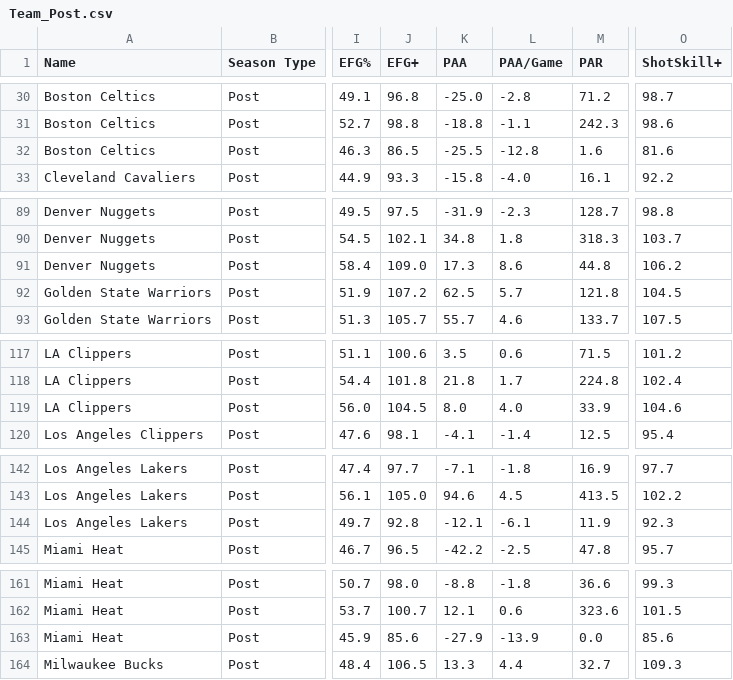
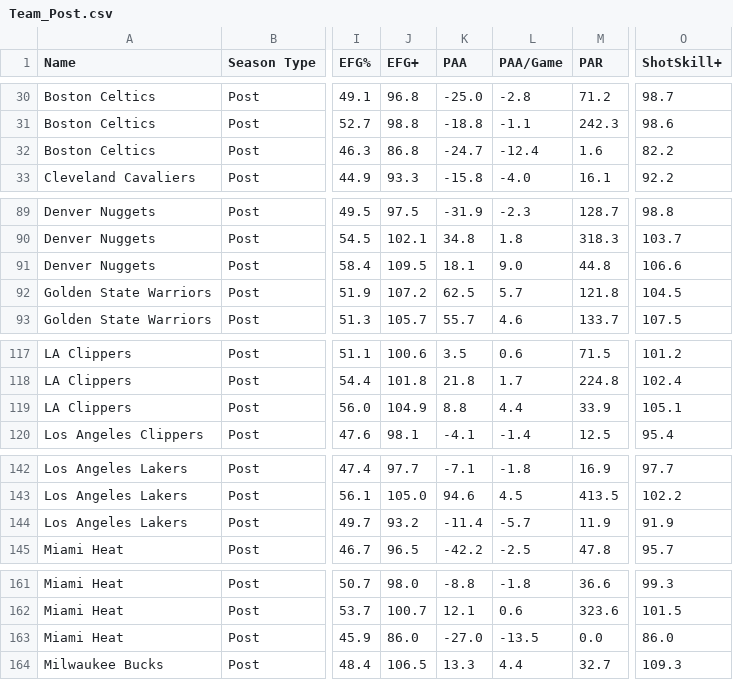
Before and after one commit to Connor-R/nba_shot_charts, a CSV file: csvs/leaderboards/Team_Post.csv, drawn as a sheet; only a part is shown, gaps mark what is left out; the diff covers the shown part only; the diff names each change by its address in the sheet, - before the commit and + after, or states it on an @@ line.

```diff
--- a/csvs/leaderboards/Team_Post.csv
+++ b/csvs/leaderboards/Team_Post.csv
-J32 (EFG+): 86.5
+J32 (EFG+): 86.8
-K32 (PAA): -25.5
+K32 (PAA): -24.7
-L32 (PAA/Game): -12.8
+L32 (PAA/Game): -12.4
-O32 (ShotSkill+): 81.6
+O32 (ShotSkill+): 82.2
-J91 (EFG+): 109.0
+J91 (EFG+): 109.5
-K91 (PAA): 17.3
+K91 (PAA): 18.1
-L91 (PAA/Game): 8.6
+L91 (PAA/Game): 9.0
-O91 (ShotSkill+): 106.2
+O91 (ShotSkill+): 106.6
-J119 (EFG+): 104.5
+J119 (EFG+): 104.9
-K119 (PAA): 8.0
+K119 (PAA): 8.8
-L119 (PAA/Game): 4.0
+L119 (PAA/Game): 4.4
-O119 (ShotSkill+): 104.6
+O119 (ShotSkill+): 105.1
-J144 (EFG+): 92.8
+J144 (EFG+): 93.2
-K144 (PAA): -12.1
+K144 (PAA): -11.4
-L144 (PAA/Game): -6.1
+L144 (PAA/Game): -5.7
-O144 (ShotSkill+): 92.3
+O144 (ShotSkill+): 91.9
-J163 (EFG+): 85.6
+J163 (EFG+): 86.0
-K163 (PAA): -27.9
+K163 (PAA): -27.0
-L163 (PAA/Game): -13.9
+L163 (PAA/Game): -13.5
-O163 (ShotSkill+): 85.6
+O163 (ShotSkill+): 86.0
```
Also changed, not shown: 85 edited cells elsewhere in this file, csvs/leaderboards/Player_Post.csv, csvs/leaderboards/Player_Post_Career.csv.
